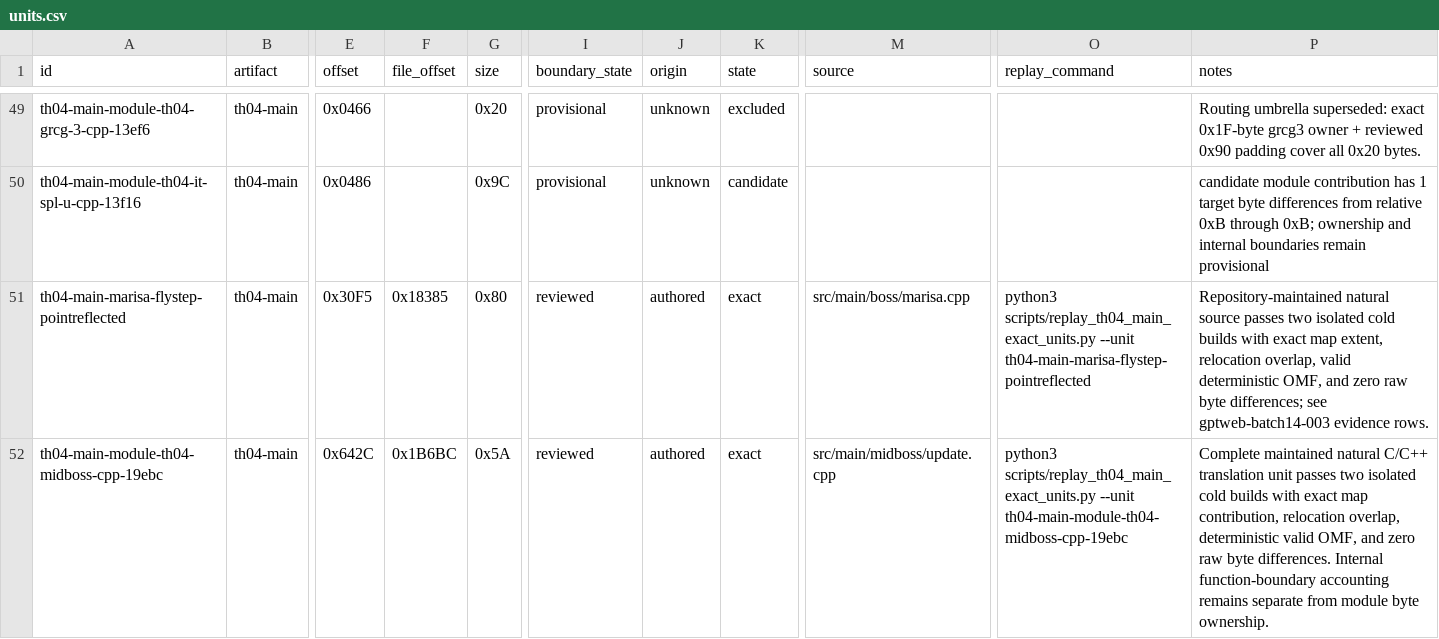
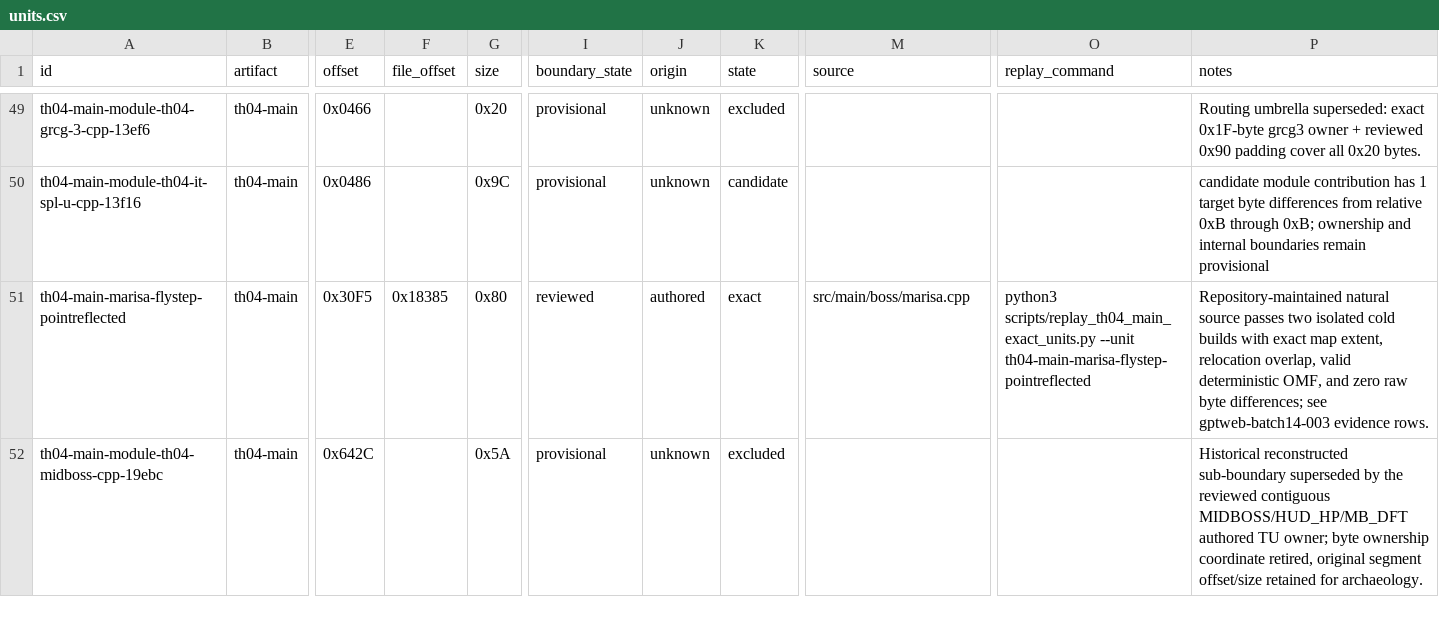
Before and after one commit to N0zoM1z0/th04, a CSV file: config/units.csv, drawn as a sheet; only a part is shown, gaps mark what is left out; the diff covers the shown part only; the diff names each change by its address in the sheet, - before the commit and + after, or states it on an @@ line.

```diff
--- a/config/units.csv
+++ b/config/units.csv
-F52 (file_offset): 0x1B6BC
+F52 (file_offset): (empty)
-I52 (boundary_state): reviewed
+I52 (boundary_state): provisional
-J52 (origin): authored
+J52 (origin): unknown
-K52 (state): exact
+K52 (state): excluded
-M52 (source): src/main/midboss/update.cpp
+M52 (source): (empty)
-O52 (replay_command): python3 scripts/replay_th04_main_exact_units.py --unit th04-main-module-th04-midboss-cpp-19ebc
+O52 (replay_command): (empty)
-P52 (notes): Complete maintained natural C/C++ translation unit passes two isolated cold builds with exact map contribution, relocation overlap, deterministic valid OMF, and zero raw byte differences. Internal function-boundary accounting remains separate from module byte ownership.
+P52 (notes): Historical reconstructed sub-boundary superseded by the reviewed contiguous MIDBOSS/HUD_HP/MB_DFT authored TU owner; byte ownership coordinate retired, original segment offset/size retained for archaeology.
```
Also changed, not shown: 1 added row and 14 edited cells elsewhere in this file, config/knowledge.csv, config/th04_main_authored_functions.csv, 17 other files.
